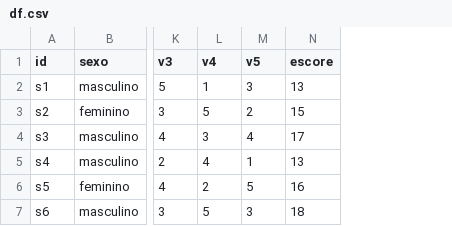
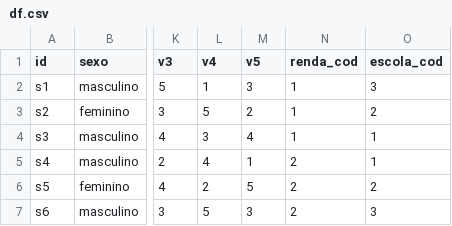
Before and after one commit to jmhbueno/IntroR_aula, a CSV file: df.csv, drawn as a sheet; only a part is shown, gaps mark what is left out; removed rows and columns are numbered as before the commit, all else as after; the diff names each change by its address in the sheet, - before the commit and + after, or states it on an @@ line.

```diff
--- a/df.csv
+++ b/df.csv
-column N (escore), rows 2-7: 13 | 15 | 17 | 13 | 16 | 18
+column N (renda_cod), rows 2-7: 1 | 1 | 1 | 2 | 2 | 2
+column O (escola_cod), rows 2-7: 3 | 2 | 1 | 1 | 2 | 3
```
Also changed, not shown: 7 other files.
